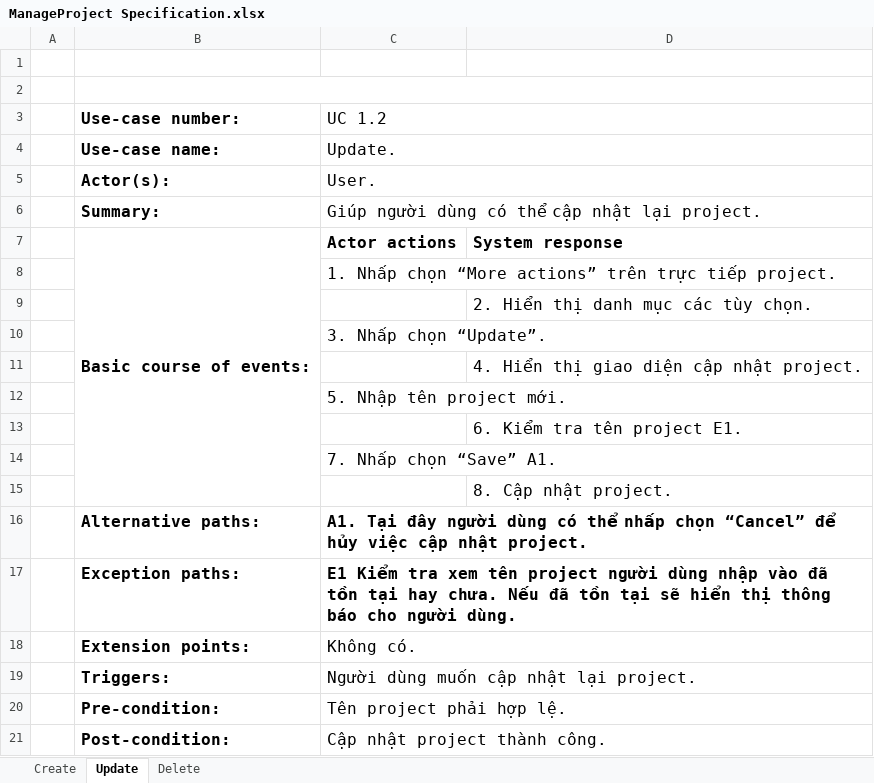
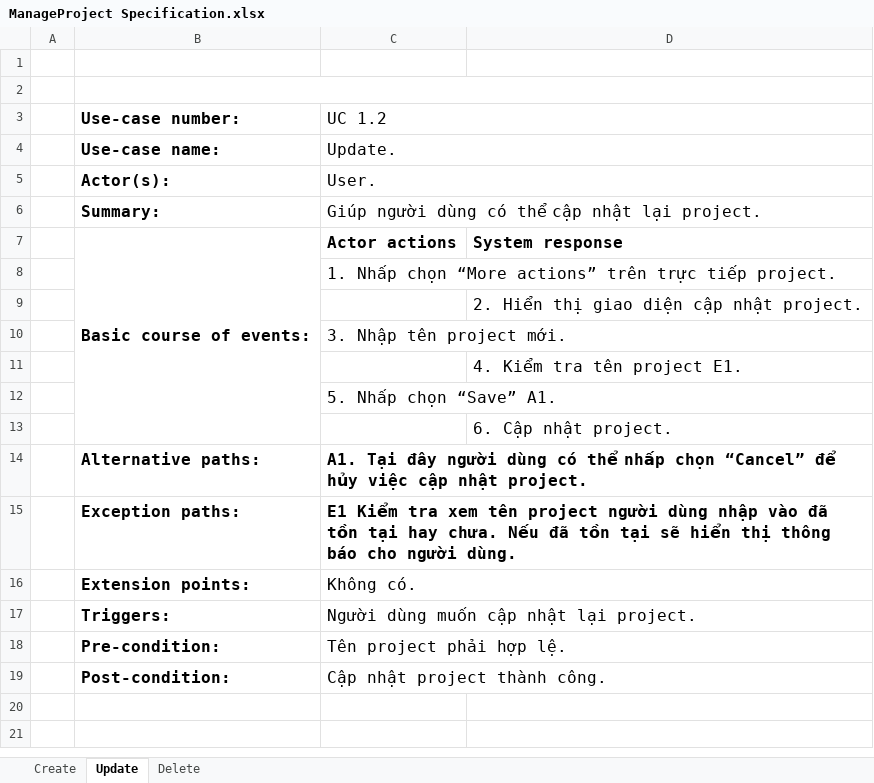
Before and after one commit to Merevoli-DatLuu/To-Do-App, an Excel workbook: ToDoApp-Doc/Document/Diagram/UseCase/ManageProject/ManageProject Specification.xlsx, sheet Update, drawn as a sheet; values as stored, in another font and other column widths than the file's, no borders; the diff names each change by its address in the sheet, - before the commit and + after, or states it on an @@ line.

Commit message:
[Document, Modified]: ManageProject Usecase Specification

```diff
--- a/ToDoApp-Doc/Document/Diagram/UseCase/ManageProject/ManageProject Specification.xlsx (sheet Update)
+++ b/ToDoApp-Doc/Document/Diagram/UseCase/ManageProject/ManageProject Specification.xlsx (sheet Update)
-D9: 2. Hiển thị danh mục các tùy chọn.
+D9: 2. Hiển thị giao diện cập nhật project.
-C10 (UC 1.2): 3. Nhấp chọn “Update”.
+C10 (UC 1.2): 3. Nhập tên project mới.
-D11: 4. Hiển thị giao diện cập nhật project.
+D11: 4. Kiểm tra tên project E1.
-C12 (UC 1.2): 5. Nhập tên project mới.
+C12 (UC 1.2): 5. Nhấp chọn “Save” A1.
-D13: 6. Kiểm tra tên project E1.
+D13: 6. Cập nhật project.
-row 14:  |  | 7. Nhấp chọn “Save” A1.
-row 15:  |  |  | 8. Cập nhật project.
```
Also changed, not shown: 1 other file.
